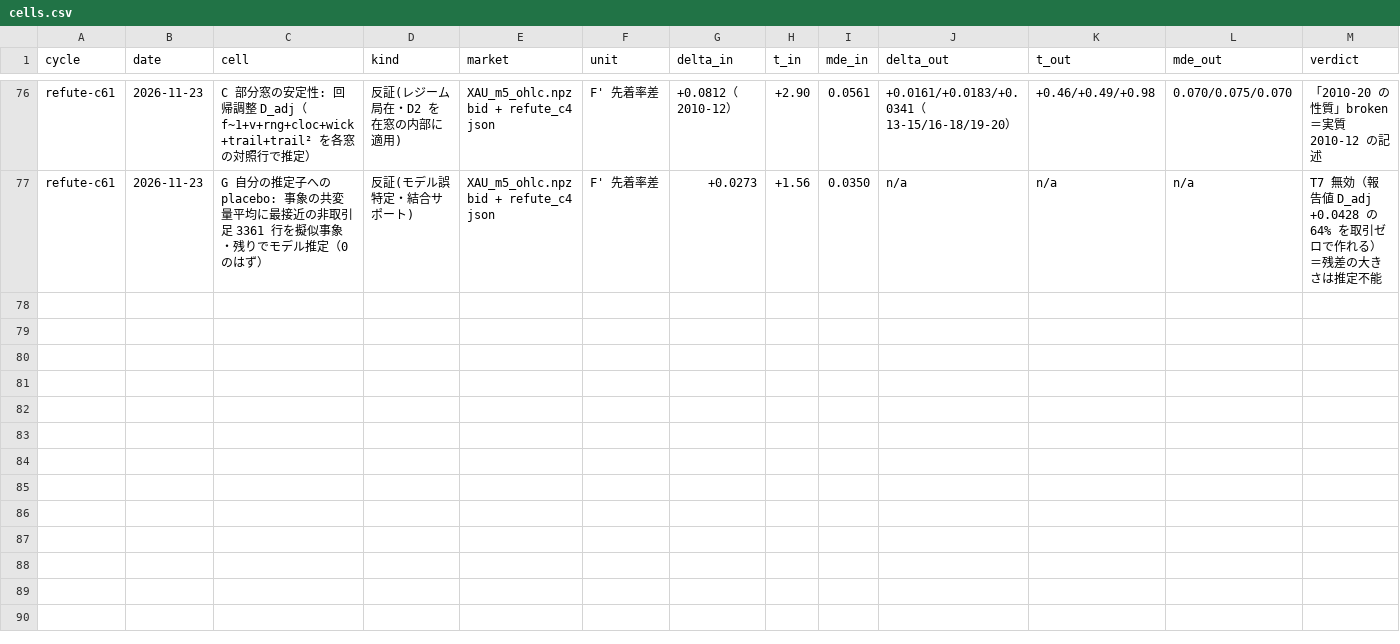
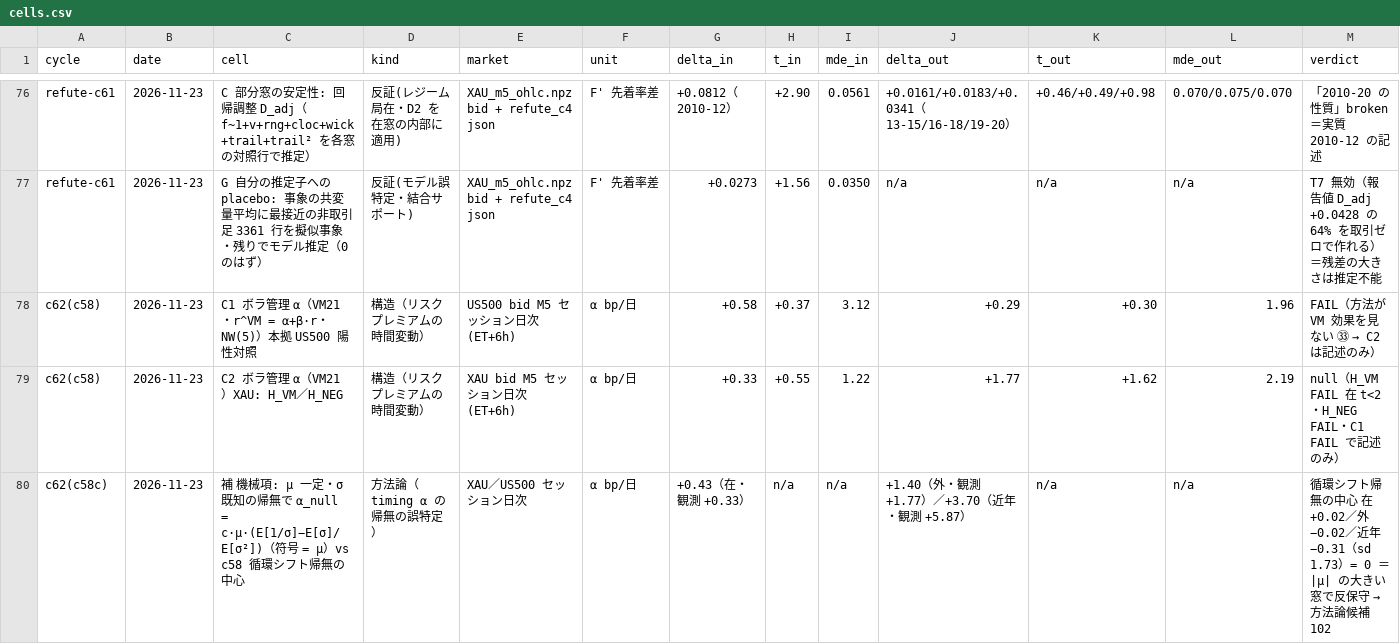
Before and after one commit to ke99089631-dev/aurel-memory-private-, a CSV file: projects/discretionary/live/AUREL_RESEARCH/data/cells.csv, drawn as a sheet; only a part is shown, gaps mark what is left out; rows hold the shown columns only; the diff names each change by its address in the sheet, - before the commit and + after, or states it on an @@ line.

Commit message:
auto: AUREL sync 2026-11-23 18:52:22

```diff
--- a/projects/discretionary/live/AUREL_RESEARCH/data/cells.csv
+++ b/projects/discretionary/live/AUREL_RESEARCH/data/cells.csv
+row 78: c62(c58) | 2026-11-23 | C1 ボラ管理 α（VM21・r^VM = α+β·r・NW(5)）本拠 US500 陽性対照 | 構造（リスクプレミアムの時間変動） | US500 bid M5 セッション日次 (ET+6h) | α bp/日 | +0.58 | +0.37 | 3.12 | +0.29 | +0.30 | 1.96 | FAIL（方法が VM 効果を見ない ㉝ → C2 は記述のみ）
+row 79: c62(c58) | 2026-11-23 | C2 ボラ管理 α（VM21）XAU: H_VM／H_NEG | 構造（リスクプレミアムの時間変動） | XAU bid M5 セッション日次 (ET+6h) | α bp/日 | +0.33 | +0.55 | 1.22 | +1.77 | +1.62 | 2.19 | null（H_VM FAIL 在 t<2・H_NEG FAIL・C1 FAIL で記述のみ）
+row 80: c62(c58c) | 2026-11-23 | 補 機械項: μ 一定・σ 既知の帰無で α_null = c·μ·(E[1/σ]−E[σ]/E[σ²])（符号 = μ）vs c58 循環シフト帰無の中心 | 方法論（timing α の帰無の誤特定） | XAU／US500 セッション日次 | α bp/日 | +0.43（在・観測 +0.33） | n/a | n/a | +1.40（外・観測 +1.77）／+3.70（近年・観測 +5.87） | n/a | n/a | 循環シフト帰無の中心 在 +0.02／外 −0.02／近年 −0.31（sd 1.73）= 0 ＝ |μ| の大きい窓で反保守 → 方法論候補 102
```
Also changed, not shown: 20 other files.
